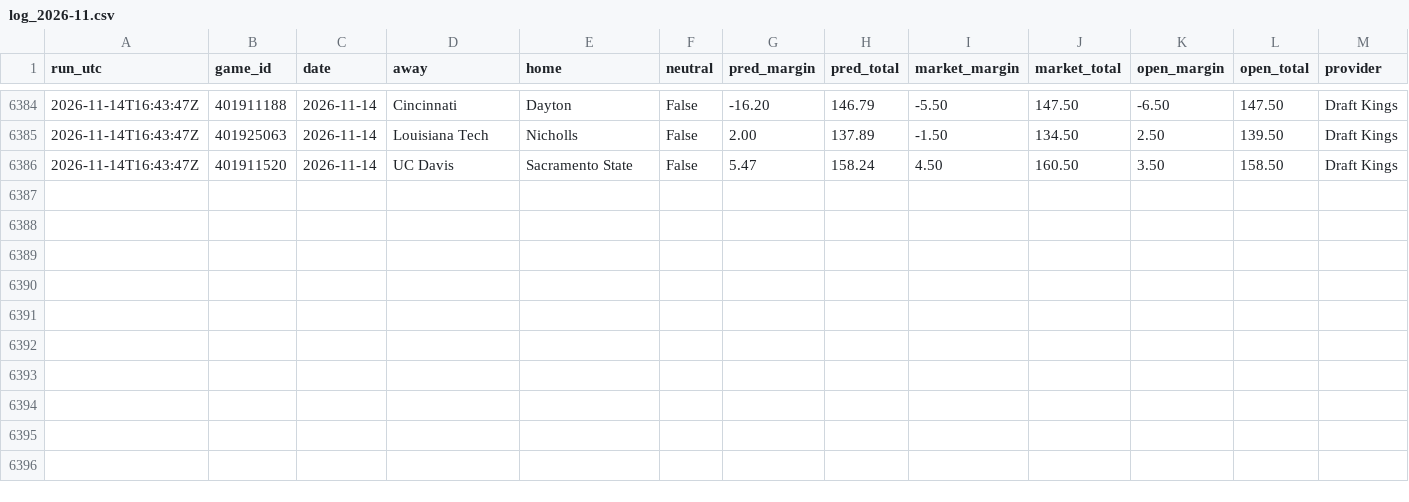
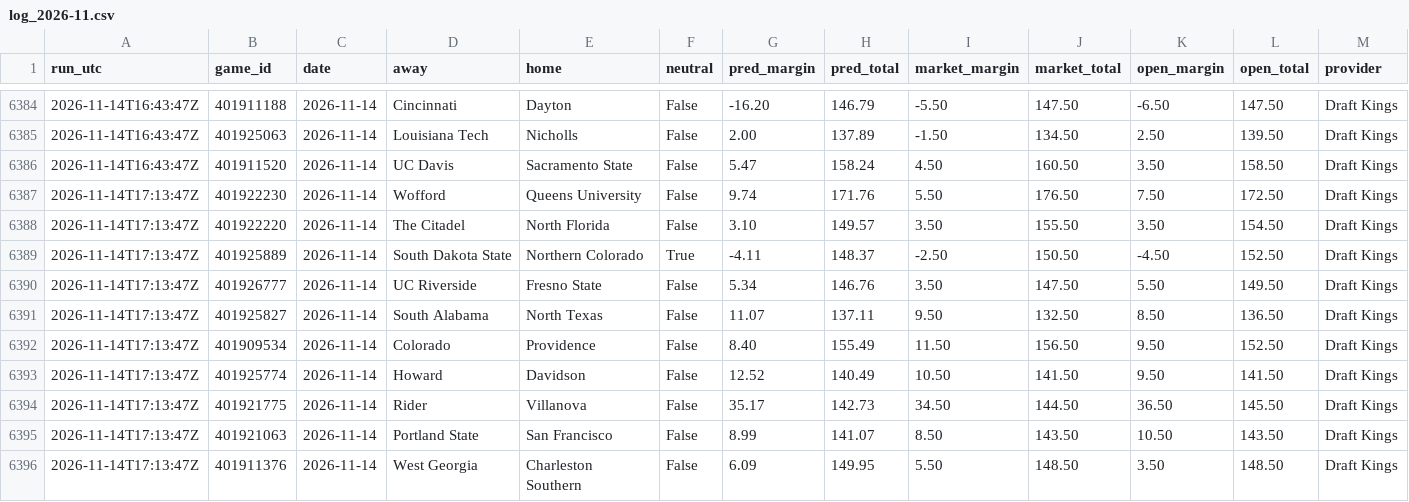
Before and after one commit to kjgruber47/cbb-model, a CSV file: data/live/predictions/log_2026-11.csv, drawn as a sheet; only a part is shown, gaps mark what is left out; rows hold the shown columns only; the diff names each change by its address in the sheet, - before the commit and + after, or states it on an @@ line.

```diff
--- a/data/live/predictions/log_2026-11.csv
+++ b/data/live/predictions/log_2026-11.csv
+row 6387: 2026-11-14T17:13:47Z | 401922230 | 2026-11-14 | Wofford | Queens University | False | 9.74 | 171.76 | 5.50 | 176.50 | 7.50 | 172.50 | Draft Kings
+row 6388: 2026-11-14T17:13:47Z | 401922220 | 2026-11-14 | The Citadel | North Florida | False | 3.10 | 149.57 | 3.50 | 155.50 | 3.50 | 154.50 | Draft Kings
+row 6389: 2026-11-14T17:13:47Z | 401925889 | 2026-11-14 | South Dakota State | Northern Colorado | True | -4.11 | 148.37 | -2.50 | 150.50 | -4.50 | 152.50 | Draft Kings
+row 6390: 2026-11-14T17:13:47Z | 401926777 | 2026-11-14 | UC Riverside | Fresno State | False | 5.34 | 146.76 | 3.50 | 147.50 | 5.50 | 149.50 | Draft Kings
+row 6391: 2026-11-14T17:13:47Z | 401925827 | 2026-11-14 | South Alabama | North Texas | False | 11.07 | 137.11 | 9.50 | 132.50 | 8.50 | 136.50 | Draft Kings
+row 6392: 2026-11-14T17:13:47Z | 401909534 | 2026-11-14 | Colorado | Providence | False | 8.40 | 155.49 | 11.50 | 156.50 | 9.50 | 152.50 | Draft Kings
+row 6393: 2026-11-14T17:13:47Z | 401925774 | 2026-11-14 | Howard | Davidson | False | 12.52 | 140.49 | 10.50 | 141.50 | 9.50 | 141.50 | Draft Kings
+row 6394: 2026-11-14T17:13:47Z | 401921775 | 2026-11-14 | Rider | Villanova | False | 35.17 | 142.73 | 34.50 | 144.50 | 36.50 | 145.50 | Draft Kings
+row 6395: 2026-11-14T17:13:47Z | 401921063 | 2026-11-14 | Portland State | San Francisco | False | 8.99 | 141.07 | 8.50 | 143.50 | 10.50 | 143.50 | Draft Kings
+row 6396: 2026-11-14T17:13:47Z | 401911376 | 2026-11-14 | West Georgia | Charleston Southern | False | 6.09 | 149.95 | 5.50 | 148.50 | 3.50 | 148.50 | Draft Kings
```
Also changed, not shown: data/live/predictions/2026-11-14.csv, data/live/slate_latest.csv, 3 other files.
